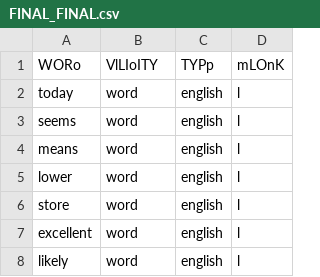
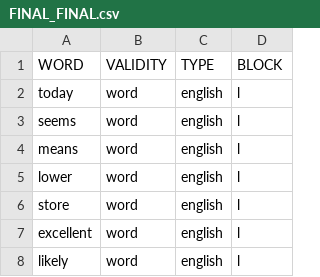
Before and after one commit to mindmetricks/SHORT_COMBINED, a CSV file: FINAL_FINAL.csv, drawn as a sheet; only a part is shown; removed rows and columns are numbered as before the commit, all else as after; the diff names each change by its address in the sheet, - before the commit and + after, or states it on an @@ line.

Commit message:
Update FINAL_FINAL.csv

```diff
--- a/FINAL_FINAL.csv
+++ b/FINAL_FINAL.csv
-row 1: WORo | VlLIoITY | TYPp | mLOnK
+row 1: WORD | VALIDITY | TYPE | BLOCK
```
